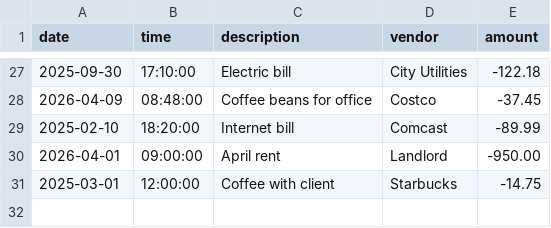
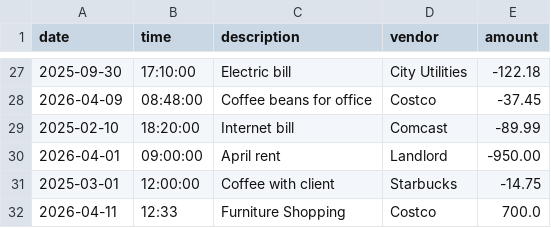
Before and after one commit to thetimstarcev/capstone-1, a CSV file: src/main/resources/transactions.csv, drawn as a sheet; only a part is shown, gaps mark what is left out; the diff names each change by its address in the sheet, - before the commit and + after, or states it on an @@ line.

```diff
--- a/src/main/resources/transactions.csv
+++ b/src/main/resources/transactions.csv
+row 32: 2026-04-11 | 12:33 | Furniture Shopping | Costco | 700.0
```
Also changed, not shown: 1 other file.
